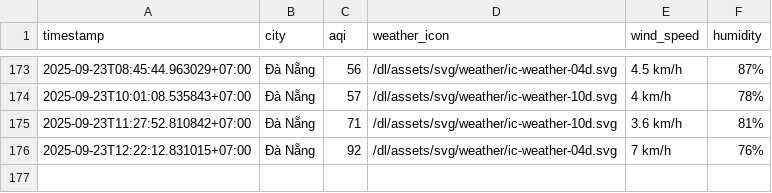
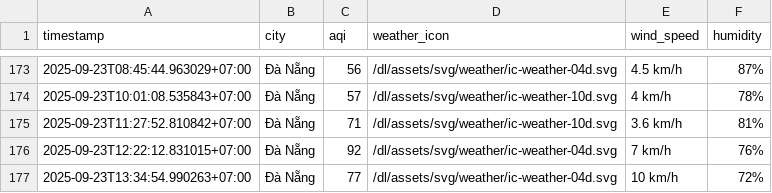
Before and after one commit to HiAmNear/iqair-crawling, a CSV file: result/da-nang/aqi_da-nang_2025_sep.csv, drawn as a sheet; only a part is shown, gaps mark what is left out; the diff names each change by its address in the sheet, - before the commit and + after, or states it on an @@ line.

```diff
--- a/result/da-nang/aqi_da-nang_2025_sep.csv
+++ b/result/da-nang/aqi_da-nang_2025_sep.csv
+row 177: 2025-09-23T13:34:54.990263+07:00 | Đà Nẵng | 77 | /dl/assets/svg/weather/ic-weather-04d.svg | 10 km/h | 72%
```
Also changed, not shown: result/can-tho/aqi_can-tho_2025_sep.csv, result/hai-phong/aqi_hai-phong_2025_sep.csv, 4 other files.
